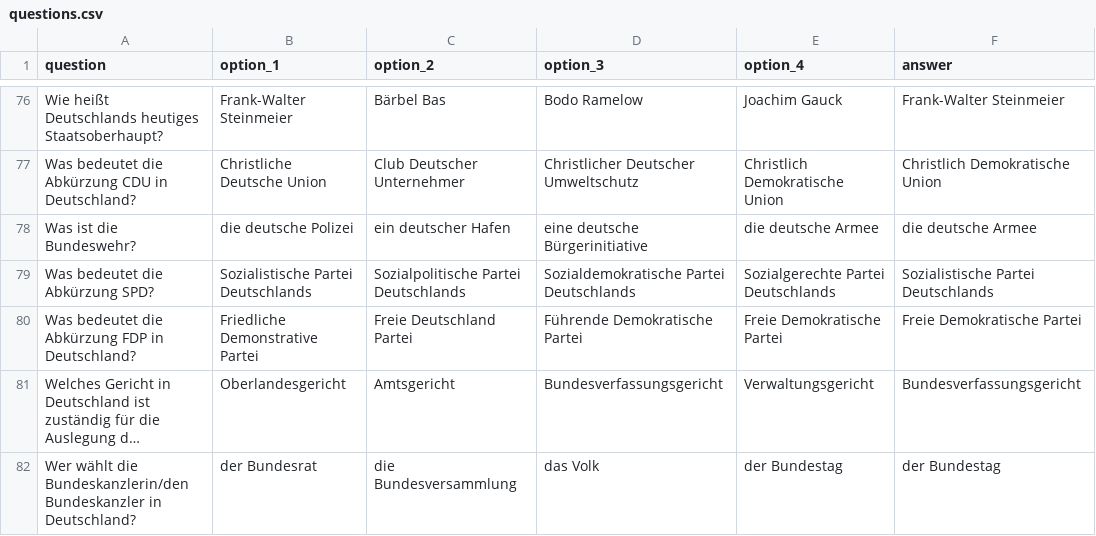
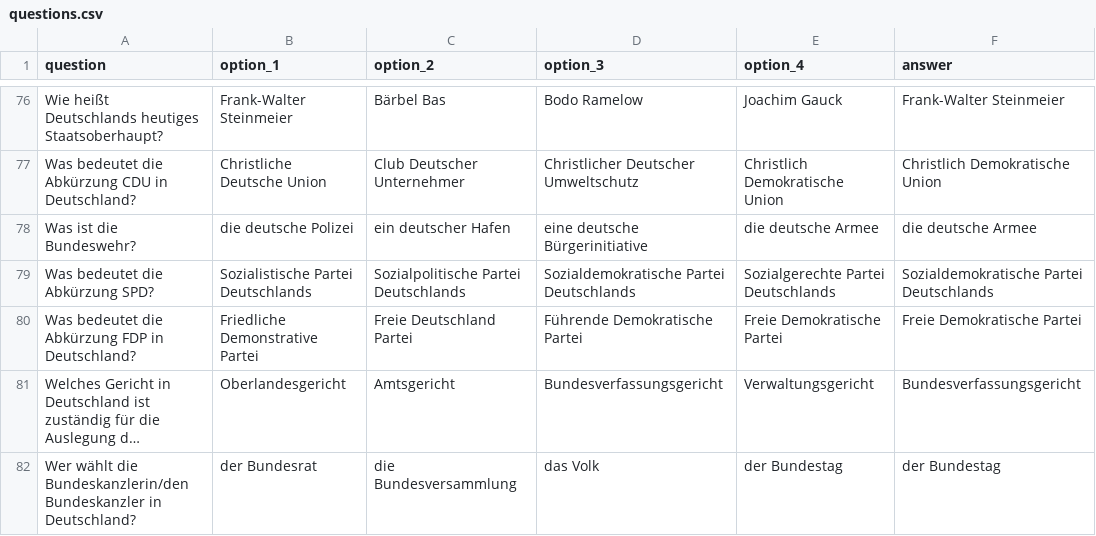
Before and after one commit to mokhin/leben-in-deutschland-test, a CSV file: questions.csv, drawn as a sheet; only a part is shown, gaps mark what is left out; long unchanged cells end in …; the diff names each change by its address in the sheet, - before the commit and + after, or states it on an @@ line.

Commit message:
Fix 2 answers in questions.csv

```diff
--- a/questions.csv
+++ b/questions.csv
-F79 (answer): Sozialistische Partei Deutschlands
+F79 (answer): Sozialdemokratische Partei Deutschlands
```
